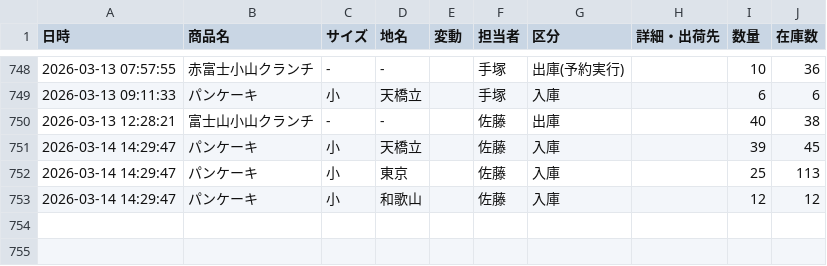
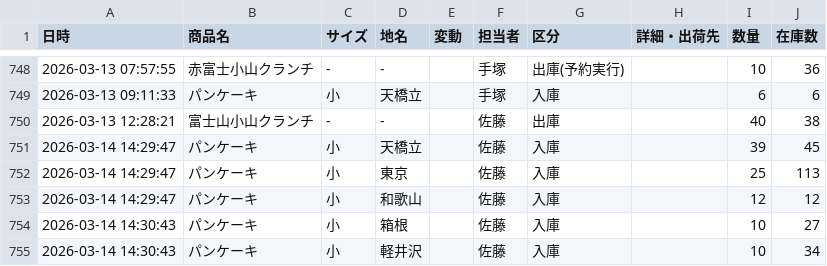
Before and after one commit to iplan381/zaiko-kanri, a CSV file: stock_log_main.csv, drawn as a sheet; only a part is shown, gaps mark what is left out; the diff names each change by its address in the sheet, - before the commit and + after, or states it on an @@ line.

Commit message:
Log Update

```diff
--- a/stock_log_main.csv
+++ b/stock_log_main.csv
+row 754: 2026-03-14 14:30:43 | パンケーキ | 小 | 箱根 |  | 佐藤 | 入庫 |  | 10 | 27
+row 755: 2026-03-14 14:30:43 | パンケーキ | 小 | 軽井沢 |  | 佐藤 | 入庫 |  | 10 | 34
```
